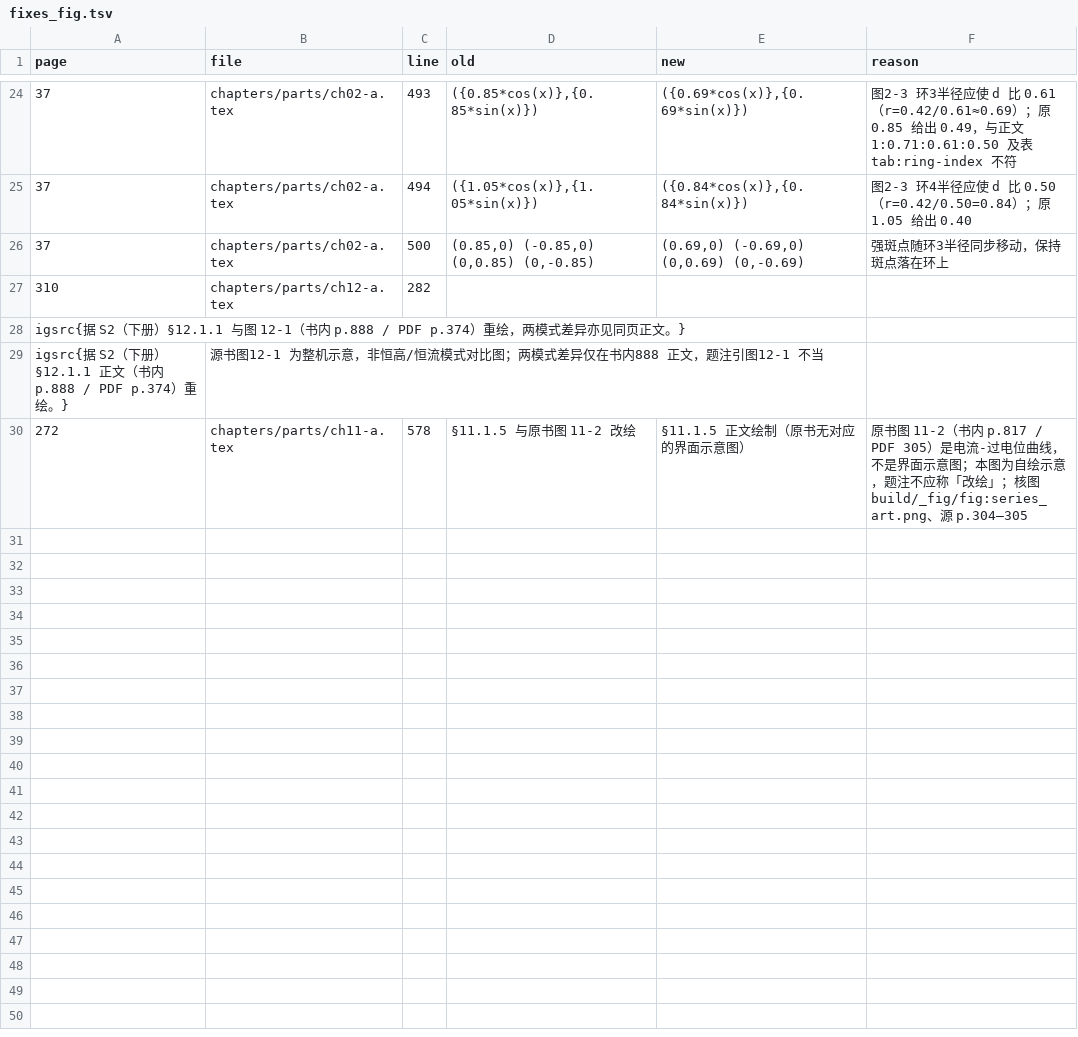
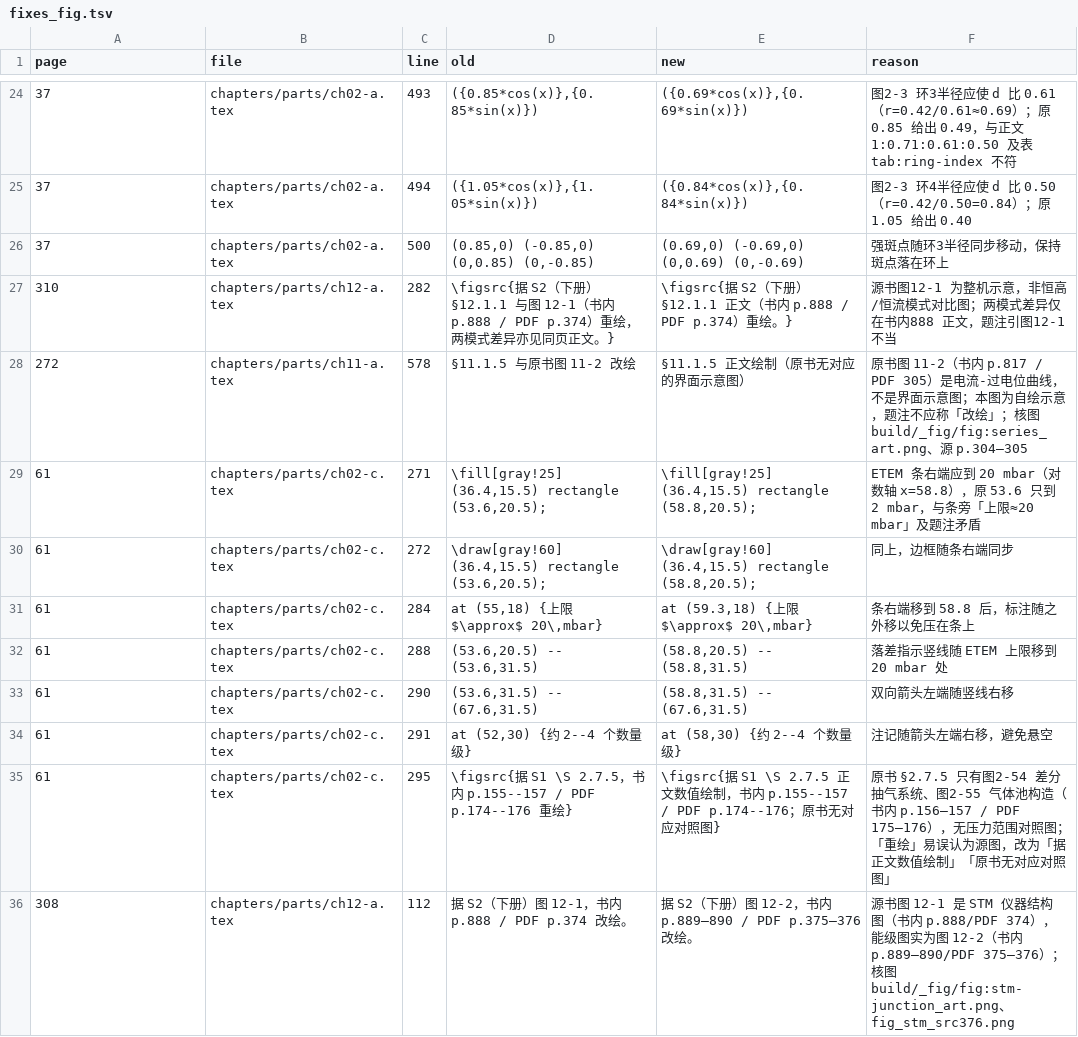
Before and after one commit to Yuhan-xue/catalysis-methods-essentials, a TSV file: sources/logs/fixes_fig.tsv, drawn as a sheet; only a part is shown, gaps mark what is left out.

```diff
--- a/sources/logs/fixes_fig.tsv
+++ b/sources/logs/fixes_fig.tsv
@@ -26,5 +26,11 @@ page	file	line	old	new	reason
 37	chapters/parts/ch02-a.tex	500	(0.85,0) (-0.85,0) (0,0.85) (0,-0.85)	(0.69,0) (-0.69,0) (0,0.69) (0,-0.69)	强斑点随环3半径同步移动，保持斑点落在环上
-310	chapters/parts/ch12-a.tex	282	
-igsrc{据 S2（下册）§12.1.1 与图 12-1（书内 p.888 / PDF p.374）重绘，两模式差异亦见同页正文。}	
-igsrc{据 S2（下册）§12.1.1 正文（书内 p.888 / PDF p.374）重绘。}	源书图12-1 为整机示意，非恒高/恒流模式对比图；两模式差异仅在书内888 正文，题注引图12-1 不当
+310	chapters/parts/ch12-a.tex	282	\figsrc{据 S2（下册）§12.1.1 与图 12-1（书内 p.888 / PDF p.374）重绘，两模式差异亦见同页正文。}	\figsrc{据 S2（下册）§12.1.1 正文（书内 p.888 / PDF p.374）重绘。}	源书图12-1 为整机示意，非恒高/恒流模式对比图；两模式差异仅在书内888 正文，题注引图12-1 不当
 272	chapters/parts/ch11-a.tex	578	§11.1.5 与原书图 11-2 改绘	§11.1.5 正文绘制（原书无对应的界面示意图）	原书图 11-2（书内 p.817 / PDF 305）是电流-过电位曲线，不是界面示意图；本图为自绘示意，题注不应称「改绘」；核图 build/_fig/fig:series_art.png、源 p.304—305
+61	chapters/parts/ch02-c.tex	271	\fill[gray!25] (36.4,15.5) rectangle (53.6,20.5);	\fill[gray!25] (36.4,15.5) rectangle (58.8,20.5);	ETEM 条右端应到 20 mbar（对数轴 x=58.8），原 53.6 只到 2 mbar，与条旁「上限≈20 mbar」及题注矛盾
+61	chapters/parts/ch02-c.tex	272	\draw[gray!60] (36.4,15.5) rectangle (53.6,20.5);	\draw[gray!60] (36.4,15.5) rectangle (58.8,20.5);	同上，边框随条右端同步
+61	chapters/parts/ch02-c.tex	284	at (55,18) {上限 $\approx$ 20\,mbar}	at (59.3,18) {上限 $\approx$ 20\,mbar}	条右端移到 58.8 后，标注随之外移以免压在条上
+61	chapters/parts/ch02-c.tex	288	(53.6,20.5) -- (53.6,31.5)	(58.8,20.5) -- (58.8,31.5)	落差指示竖线随 ETEM 上限移到 20 mbar 处
+61	chapters/parts/ch02-c.tex	290	(53.6,31.5) -- (67.6,31.5)	(58.8,31.5) -- (67.6,31.5)	双向箭头左端随竖线右移
+61	chapters/parts/ch02-c.tex	291	at (52,30) {约 2--4 个数量级}	at (58,30) {约 2--4 个数量级}	注记随箭头左端右移，避免悬空
+61	chapters/parts/ch02-c.tex	295	\figsrc{据 S1 \S 2.7.5，书内 p.155--157 / PDF p.174--176 重绘}	\figsrc{据 S1 \S 2.7.5 正文数值绘制，书内 p.155--157 / PDF p.174--176；原书无对应对照图}	原书 §2.7.5 只有图2-54 差分抽气系统、图2-55 气体池构造（书内 p.156—157 / PDF 175—176），无压力范围对照图；「重绘」易误认为源图，改为「据正文数值绘制」「原书无对应对照图」
+308	chapters/parts/ch12-a.tex	112	据 S2（下册）图 12-1，书内 p.888 / PDF p.374 改绘。	据 S2（下册）图 12-2，书内 p.889—890 / PDF p.375—376 改绘。	源书图 12-1 是 STM 仪器结构图（书内 p.888/PDF 374），能级图实为图 12-2（书内 p.889—890/PDF 375—376）；核图 build/_fig/fig:stm-junction_art.png、fig_stm_src376.png
```
Also changed, not shown: sources/logs/figs_ch12.tsv, 2 other files.
